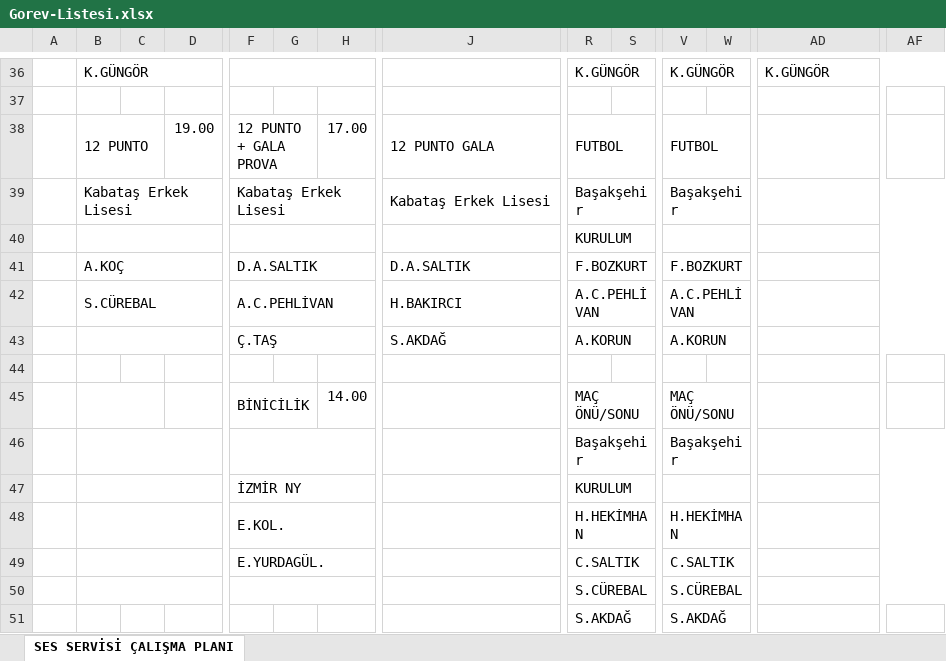
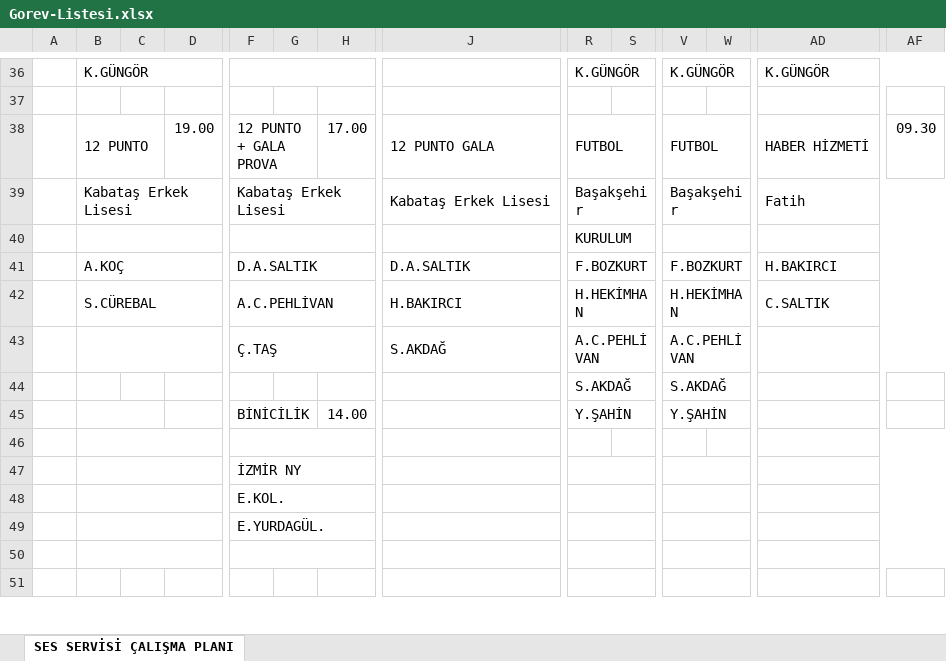
Before and after one commit to sesservisi/ses, an Excel workbook: Gorev-Listesi.xlsx, sheet SES SERVİSİ ÇALIŞMA PLANI, drawn as a sheet; only a part is shown, gaps mark what is left out; values as stored, in another font and other column widths than the file's, no cell formats; removed rows and columns are numbered as before the commit, all else as after; rows hold the shown columns only; the diff covers the shown part only; the diff names each change by its address in the sheet, - before the commit and + after, or states it on an @@ line.

```diff
--- a/Gorev-Listesi.xlsx (sheet SES SERVİSİ ÇALIŞMA PLANI)
+++ b/Gorev-Listesi.xlsx (sheet SES SERVİSİ ÇALIŞMA PLANI)
-AD38: (empty)
+AD38: HABER HİZMETİ
-AF38: (empty)
+AF38: 09.30
-AD39: (empty)
+AD39: Fatih
-AD41: (empty)
+AD41: H.BAKIRCI
-R42: A.C.PEHLİVAN
+R42: H.HEKİMHAN
-V42: A.C.PEHLİVAN
+V42: H.HEKİMHAN
-AD42: (empty)
+AD42: C.SALTIK
-R43: A.KORUN
+R43: A.C.PEHLİVAN
-V43: A.KORUN
+V43: A.C.PEHLİVAN
+row 44:  |  |  |  |  |  |  |  | S.AKDAĞ |  | S.AKDAĞ
+row 45:  |  |  |  | BİNİCİLİK |  | 14.00 |  | Y.ŞAHİN |  | Y.ŞAHİN
+B46:D46 merged
+F46:H46 merged
+J46:L46 merged
+AD46:AF46 merged
-row 45:  |  |  |  | BİNİCİLİK |  | 14.00 |  | MAÇ ÖNÜ/SONU |  | MAÇ ÖNÜ/SONU
-row 46:  |  |  |  |  |  |  |  | Başakşehir |  | Başakşehir
-R47: KURULUM
+R47: (empty)
-R47:T47 merged
+R47:S47 merged
-V47:X47 merged
+V47:W47 merged
-row 48:  |  |  |  | E.KOL. |  |  |  | H.HEKİMHAN |  | H.HEKİMHAN
-row 49:  |  |  |  | E.YURDAGÜL. |  |  |  | C.SALTIK |  | C.SALTIK
+row 48:  |  |  |  | E.KOL.
+row 49:  |  |  |  | E.YURDAGÜL.
-row 50:  |  |  |  |  |  |  |  | S.CÜREBAL |  | S.CÜREBAL
+row 50: (empty)
-row 51:  |  |  |  |  |  |  |  | S.AKDAĞ |  | S.AKDAĞ
+row 51: (empty)
```
Also changed, not shown: 11 added rows, 6 removed rows, 10 edited cells and merged cells elsewhere in this sheet, cell formats.
